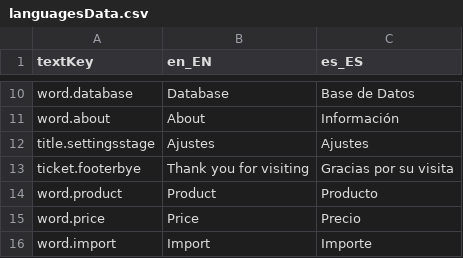
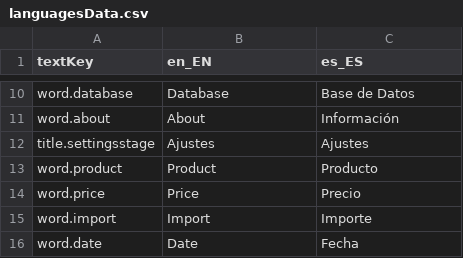
Before and after one commit to ZocoLini/the-round-table, a CSV file: src/main/resources/org/lebastudios/theroundtable/languagesData.csv, drawn as a sheet; only a part is shown, gaps mark what is left out; the shorter side is filled out with more unchanged rows; the diff names each change by its address in the sheet, - before the commit and + after, or states it on an @@ line.

```diff
--- a/src/main/resources/org/lebastudios/theroundtable/languagesData.csv
+++ b/src/main/resources/org/lebastudios/theroundtable/languagesData.csv
-row 13: ticket.footerbye | Thank you for visiting | Gracias por su visita
```
Also changed, not shown: 7 other files.
